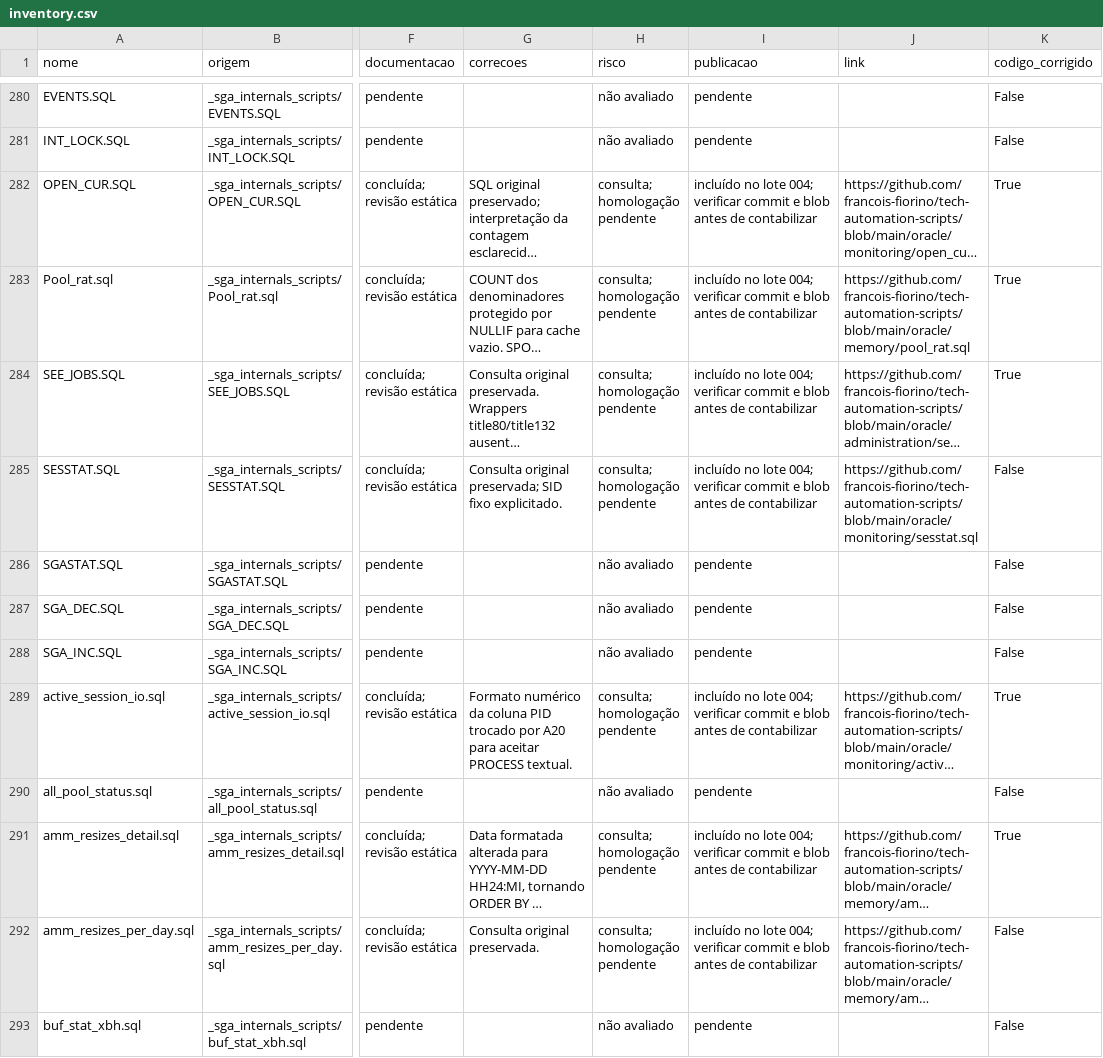
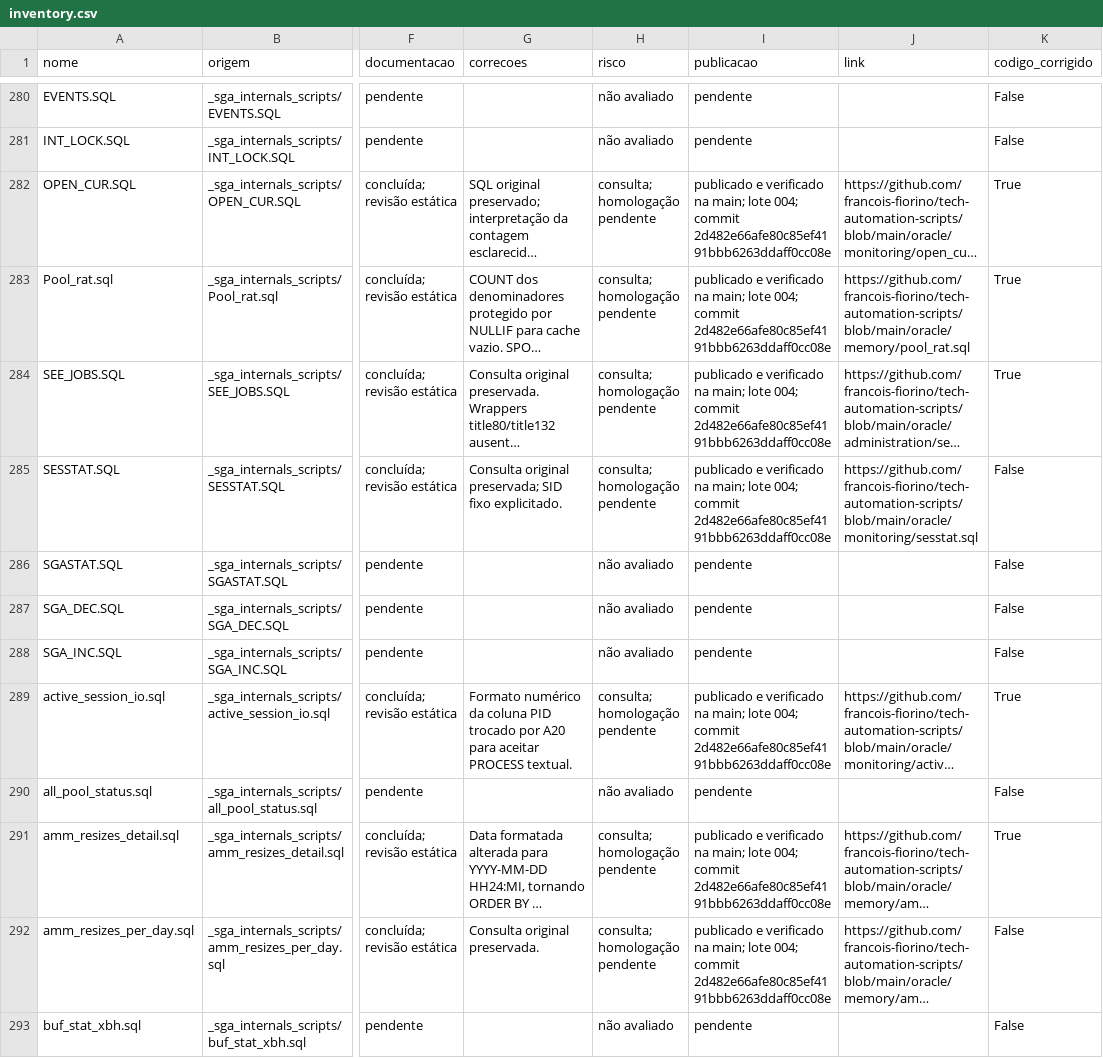
Before and after one commit to francois-fiorino/tech-automation-scripts, a CSV file: oracle/collection/inventory.csv, drawn as a sheet; only a part is shown, gaps mark what is left out; long unchanged cells end in …; the diff covers the shown part only; the diff names each change by its address in the sheet, - before the commit and + after, or states it on an @@ line.

Commit message:
docs(oracle): record verified publication checkpoint and review PR
Confirm all four batches and 80 newly published SQL by Git blob hashes.
Keep eight previous collection scripts and all original repository files.
Track 553 pending sources, 45 licensing holds, one credential hold,
three canonical duplicate mappings and one missing implementation.
Link two administrative proposals in draft PR #2, excluded from main totals.
Project remains incomplete; no background processing or Oracle validation.

```diff
--- a/oracle/collection/inventory.csv
+++ b/oracle/collection/inventory.csv
-I282:I285 (publicacao): incluído no lote 004; verificar commit e blob antes de contabilizar
+I282:I285 (publicacao): publicado e verificado na main; lote 004; commit 2d482e66afe80c85ef4191bbb6263ddaff0cc08e
-I289 (publicacao): incluído no lote 004; verificar commit e blob antes de contabilizar
+I289 (publicacao): publicado e verificado na main; lote 004; commit 2d482e66afe80c85ef4191bbb6263ddaff0cc08e
-I291:I292 (publicacao): incluído no lote 004; verificar commit e blob antes de contabilizar
+I291:I292 (publicacao): publicado e verificado na main; lote 004; commit 2d482e66afe80c85ef4191bbb6263ddaff0cc08e
```
Also changed, not shown: 27 edited cells elsewhere in this file, 1 other file.
